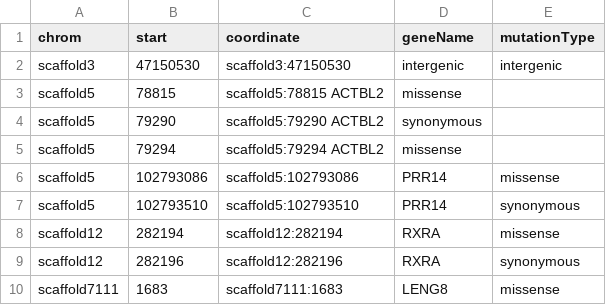
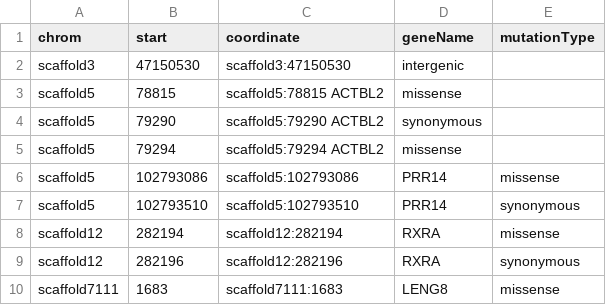
Before and after one commit to devonorourke/wnspopgen, a CSV file: data/sigSNPplotData/snpeffects.csv, drawn as a sheet.

Commit message:
fixed type in snpeffects.csv

```diff
--- a/data/sigSNPplotData/snpeffects.csv
+++ b/data/sigSNPplotData/snpeffects.csv
@@ -1,3 +1,3 @@
 chrom,start,coordinate,geneName,mutationType
-scaffold3,47150530,scaffold3:47150530,intergenic,intergenic
+scaffold3,47150530,scaffold3:47150530,intergenic
 scaffold5,78815,scaffold5:78815	ACTBL2,missense
```
